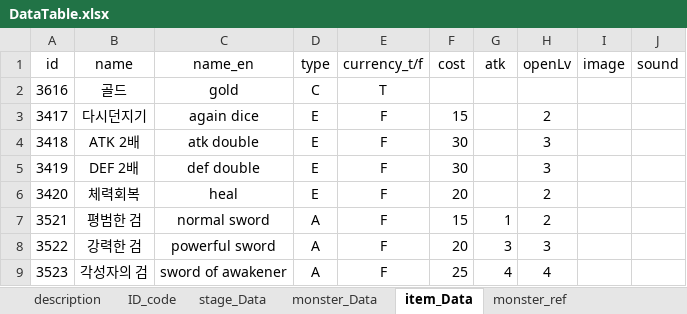
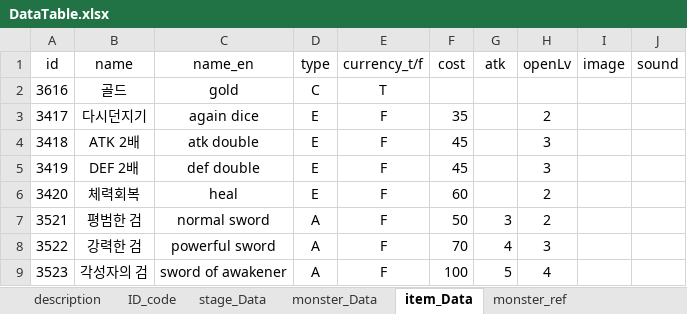
Before and after one commit to kmk5844/DarkDice, an Excel workbook: DarkDice/Assets/Scritable/Excel/DataTable.xlsx, sheet item_Data, drawn as a sheet; values as stored, in another font and other column widths than the file's, no borders; table styles not drawn; the diff names each change by its address in the sheet, - before the commit and + after, or states it on an @@ line.

Commit message:
SYJ_DATA&EDIT&SPRITEADD

```diff
--- a/DarkDice/Assets/Scritable/Excel/DataTable.xlsx (sheet item_Data)
+++ b/DarkDice/Assets/Scritable/Excel/DataTable.xlsx (sheet item_Data)
-F3 (cost): 15
+F3 (cost): 35
-F4:F5 (cost): 30
+F4:F5 (cost): 45
-F6 (cost): 20
+F6 (cost): 60
-F7 (cost): 15
+F7 (cost): 50
-G7 (atk): 1
+G7 (atk): 3
-F8 (cost): 20
+F8 (cost): 70
-G8 (atk): 3
+G8 (atk): 4
-F9 (cost): 25
+F9 (cost): 100
-G9 (atk): 4
+G9 (atk): 5
```
Also changed, not shown: sheet monster_ref, sheet monster_Data, 38 other files.
